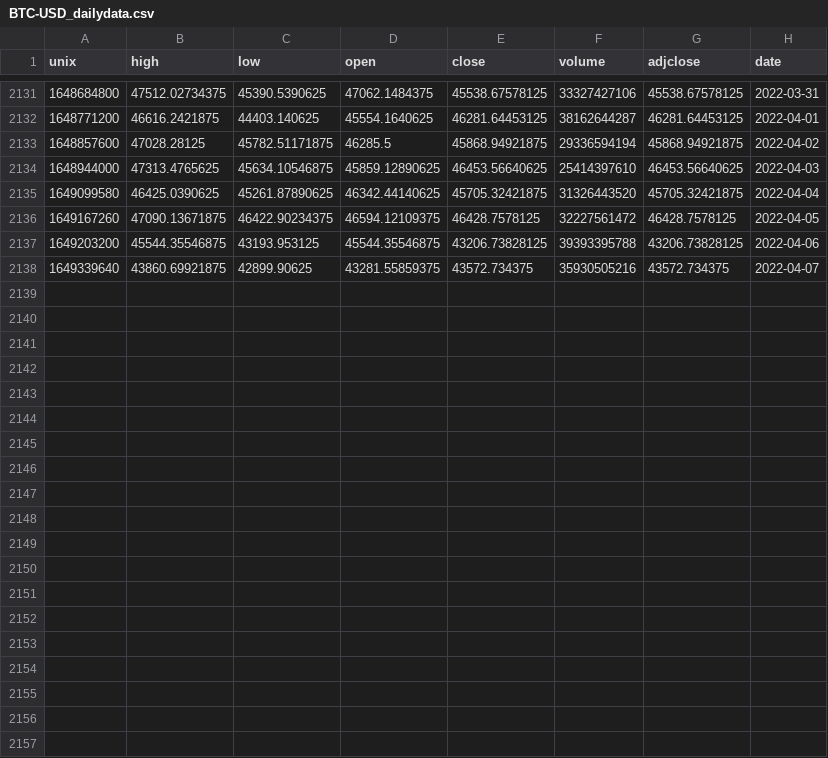
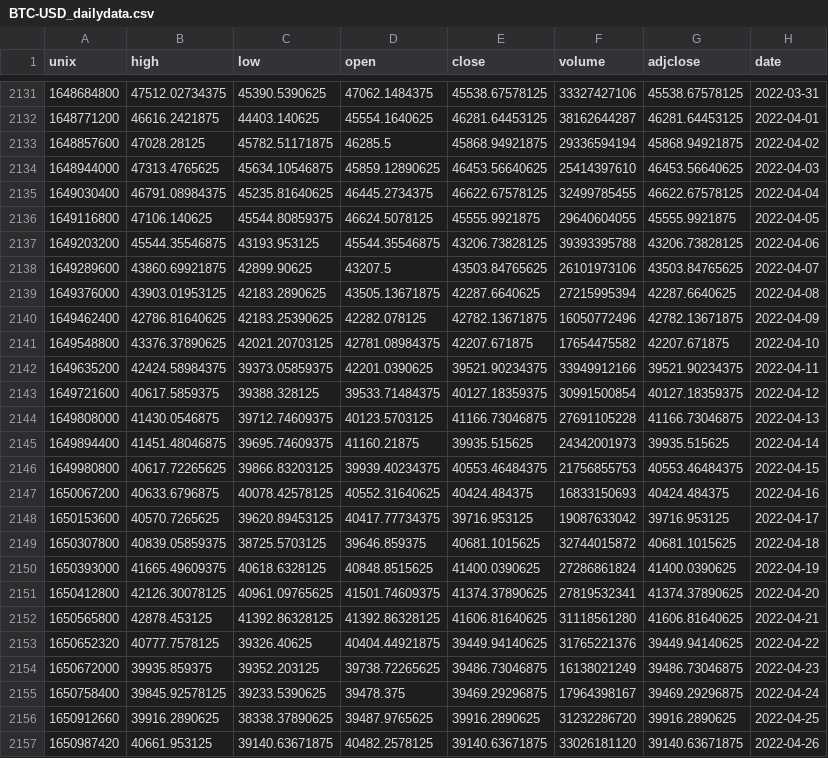
Before and after one commit to yalfan/pairs-trading-project, a CSV file: data/BTC-USD_dailydata.csv, drawn as a sheet; only a part is shown, gaps mark what is left out; removed rows and columns are numbered as before the commit, all else as after; the diff names each change by its address in the sheet, - before the commit and + after, or states it on an @@ line.

```diff
--- a/data/BTC-USD_dailydata.csv
+++ b/data/BTC-USD_dailydata.csv
-row 2135: 1649099580 | 46425.0390625 | 45261.87890625 | 46342.44140625 | 45705.32421875 | 31326443520 | 45705.32421875 | 2022-04-04
-row 2136: 1649167260 | 47090.13671875 | 46422.90234375 | 46594.12109375 | 46428.7578125 | 32227561472 | 46428.7578125 | 2022-04-05
+row 2135: 1649030400 | 46791.08984375 | 45235.81640625 | 46445.2734375 | 46622.67578125 | 32499785455 | 46622.67578125 | 2022-04-04
+row 2136: 1649116800 | 47106.140625 | 45544.80859375 | 46624.5078125 | 45555.9921875 | 29640604055 | 45555.9921875 | 2022-04-05
-row 2138: 1649339640 | 43860.69921875 | 42899.90625 | 43281.55859375 | 43572.734375 | 35930505216 | 43572.734375 | 2022-04-07
+row 2138: 1649289600 | 43860.69921875 | 42899.90625 | 43207.5 | 43503.84765625 | 26101973106 | 43503.84765625 | 2022-04-07
+row 2139: 1649376000 | 43903.01953125 | 42183.2890625 | 43505.13671875 | 42287.6640625 | 27215995394 | 42287.6640625 | 2022-04-08
+row 2140: 1649462400 | 42786.81640625 | 42183.25390625 | 42282.078125 | 42782.13671875 | 16050772496 | 42782.13671875 | 2022-04-09
+row 2141: 1649548800 | 43376.37890625 | 42021.20703125 | 42781.08984375 | 42207.671875 | 17654475582 | 42207.671875 | 2022-04-10
+row 2142: 1649635200 | 42424.58984375 | 39373.05859375 | 42201.0390625 | 39521.90234375 | 33949912166 | 39521.90234375 | 2022-04-11
+row 2143: 1649721600 | 40617.5859375 | 39388.328125 | 39533.71484375 | 40127.18359375 | 30991500854 | 40127.18359375 | 2022-04-12
+row 2144: 1649808000 | 41430.0546875 | 39712.74609375 | 40123.5703125 | 41166.73046875 | 27691105228 | 41166.73046875 | 2022-04-13
+row 2145: 1649894400 | 41451.48046875 | 39695.74609375 | 41160.21875 | 39935.515625 | 24342001973 | 39935.515625 | 2022-04-14
+row 2146: 1649980800 | 40617.72265625 | 39866.83203125 | 39939.40234375 | 40553.46484375 | 21756855753 | 40553.46484375 | 2022-04-15
+row 2147: 1650067200 | 40633.6796875 | 40078.42578125 | 40552.31640625 | 40424.484375 | 16833150693 | 40424.484375 | 2022-04-16
+row 2148: 1650153600 | 40570.7265625 | 39620.89453125 | 40417.77734375 | 39716.953125 | 19087633042 | 39716.953125 | 2022-04-17
+row 2149: 1650307800 | 40839.05859375 | 38725.5703125 | 39646.859375 | 40681.1015625 | 32744015872 | 40681.1015625 | 2022-04-18
+row 2150: 1650393000 | 41665.49609375 | 40618.6328125 | 40848.8515625 | 41400.0390625 | 27286861824 | 41400.0390625 | 2022-04-19
+row 2151: 1650412800 | 42126.30078125 | 40961.09765625 | 41501.74609375 | 41374.37890625 | 27819532341 | 41374.37890625 | 2022-04-20
+row 2152: 1650565800 | 42878.453125 | 41392.86328125 | 41392.86328125 | 41606.81640625 | 31118561280 | 41606.81640625 | 2022-04-21
+row 2153: 1650652320 | 40777.7578125 | 39326.40625 | 40404.44921875 | 39449.94140625 | 31765221376 | 39449.94140625 | 2022-04-22
+row 2154: 1650672000 | 39935.859375 | 39352.203125 | 39738.72265625 | 39486.73046875 | 16138021249 | 39486.73046875 | 2022-04-23
+row 2155: 1650758400 | 39845.92578125 | 39233.5390625 | 39478.375 | 39469.29296875 | 17964398167 | 39469.29296875 | 2022-04-24
+row 2156: 1650912660 | 39916.2890625 | 38338.37890625 | 39487.9765625 | 39916.2890625 | 31232286720 | 39916.2890625 | 2022-04-25
+row 2157: 1650987420 | 40661.953125 | 39140.63671875 | 40482.2578125 | 39140.63671875 | 33026181120 | 39140.63671875 | 2022-04-26
```
Also changed, not shown: data/BCH-USD_dailydata.csv, data/ETH-USD_dailydata.csv, 12 other files.
